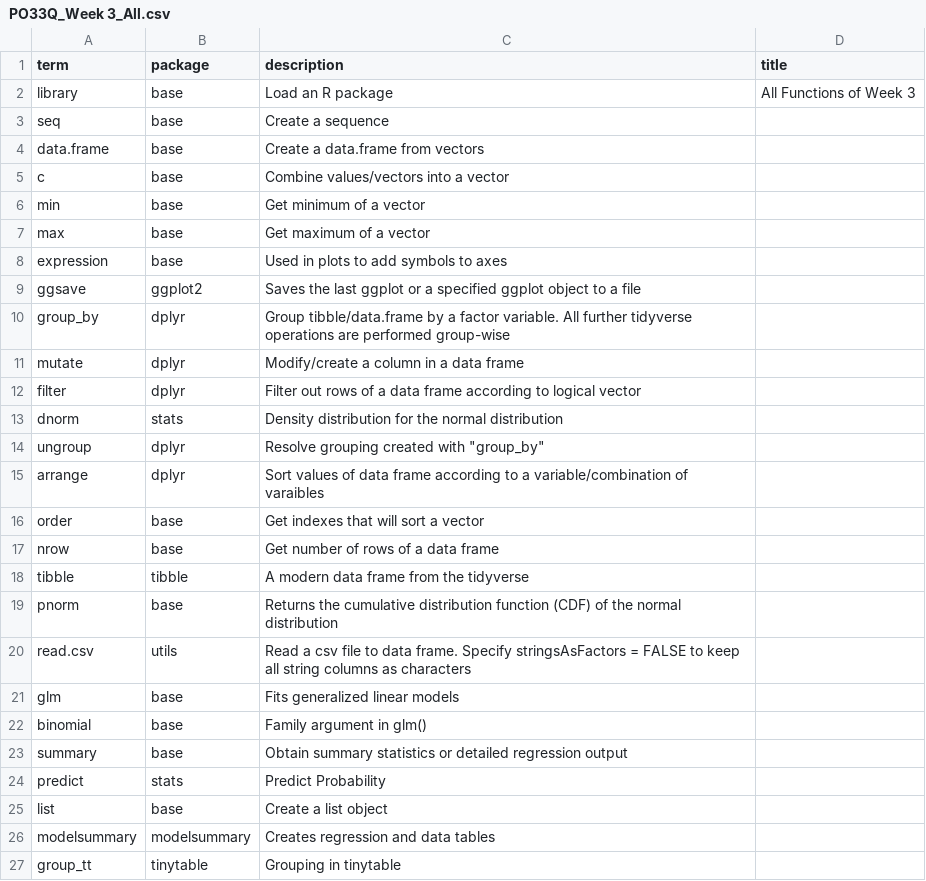
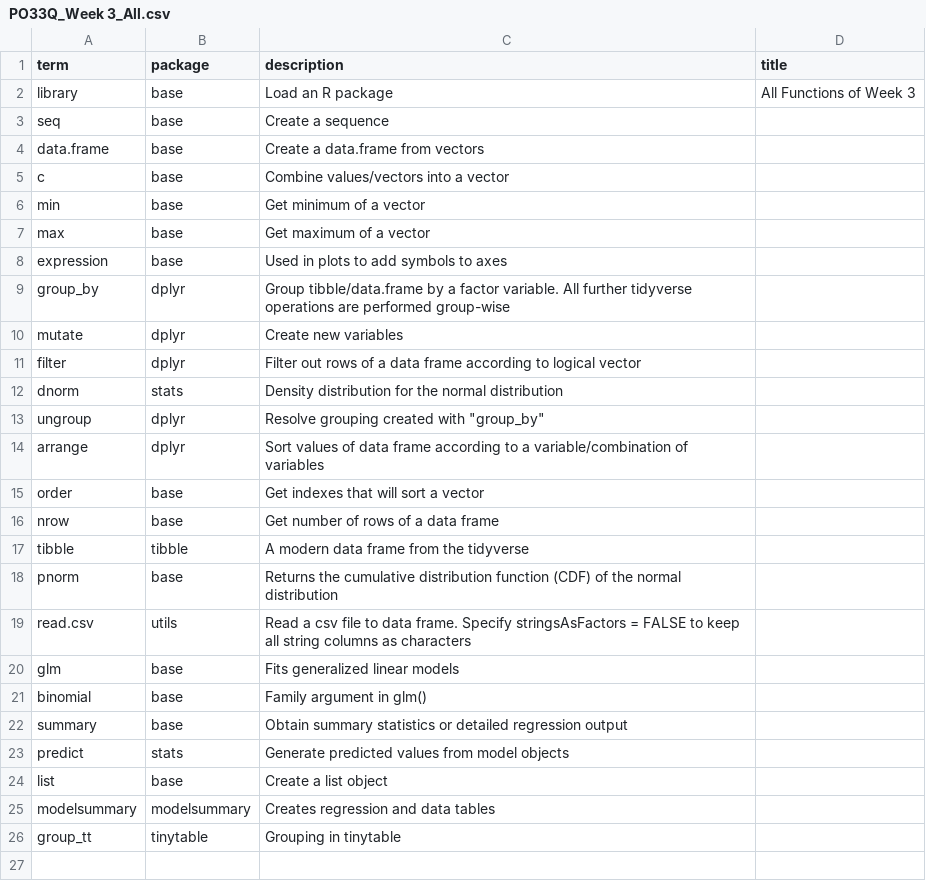
Before and after one commit to DrFloLinke/POQFlashcards, a CSV file: excelfiles/PO33Q_Week 3_All.csv, drawn as a sheet.

```diff
--- a/excelfiles/PO33Q_Week 3_All.csv
+++ b/excelfiles/PO33Q_Week 3_All.csv
@@ -8,5 +8,4 @@
 "expression","base","Used in plots to add symbols to axes",""
-"ggsave","ggplot2","Saves the last ggplot or a specified ggplot object to a file",""
 "group_by","dplyr","Group tibble/data.frame by a factor variable. All further tidyverse operations are performed group-wise",""
-"mutate","dplyr","Modify/create a column in a data frame",""
+"mutate","dplyr","Create new variables",""
 "filter","dplyr","Filter out rows of a data frame according to logical vector",""
@@ -14,3 +13,3 @@
 "ungroup","dplyr","Resolve grouping created with ""group_by""",""
-"arrange","dplyr","Sort values of data frame according to a variable/combination of varaibles",""
+"arrange","dplyr","Sort values of data frame according to a variable/combination of variables",""
 "order","base","Get indexes that will sort a vector",""
@@ -23,3 +22,3 @@
 "summary","base","Obtain summary statistics or detailed regression output",""
-"predict","stats","Predict Probability",""
+"predict","stats","Generate predicted values from model objects",""
 "list","base","Create a list object",""
```
Also changed, not shown: excelfiles/PO33Q_Week 2_All.csv, excelfiles/PO33Q_Week 4_All.csv, 44 other files.
